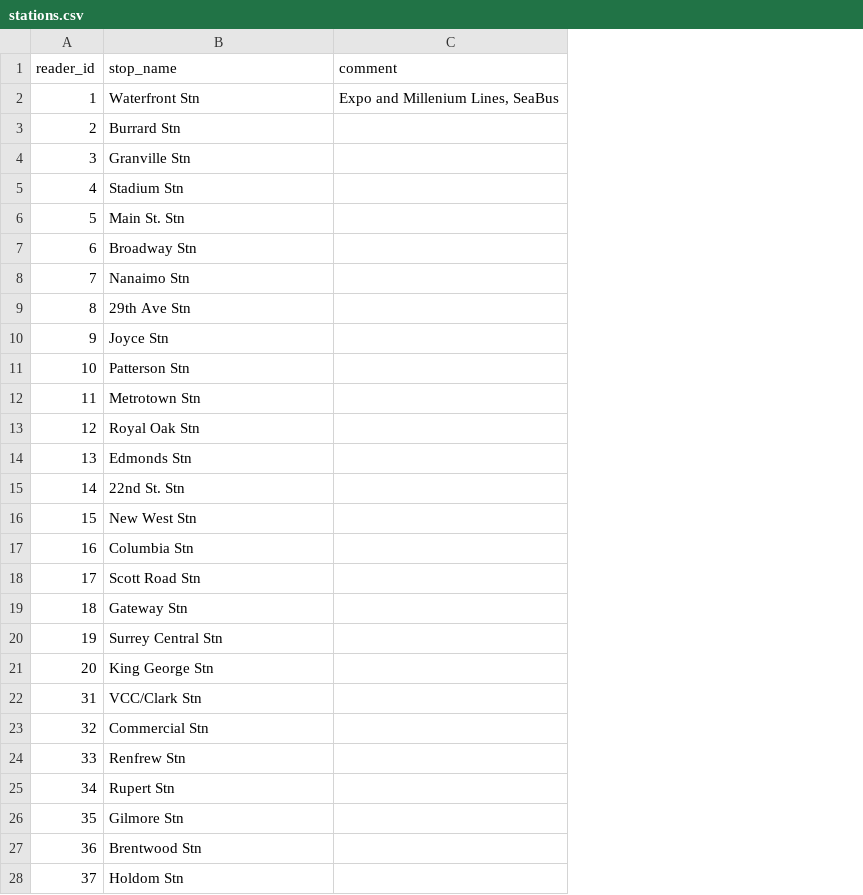
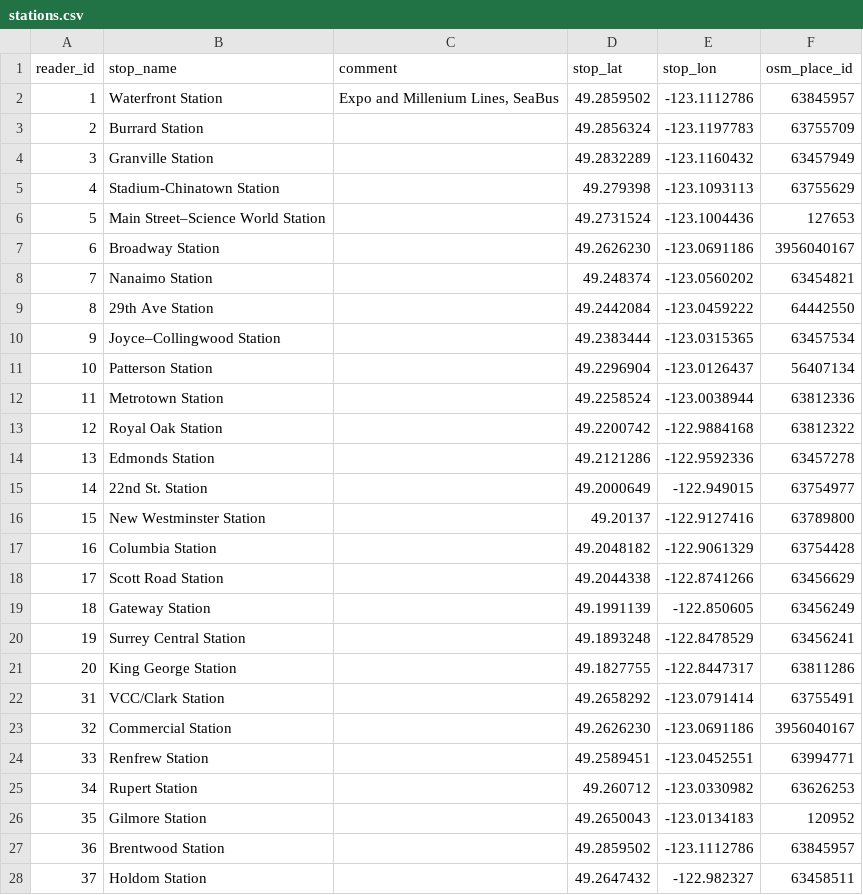
Before and after one commit to metrodroid/metrodroid, a CSV file: data/compass/stations.csv, drawn as a sheet; only a part is shown; the diff covers the shown part only; the diff names each change by its address in the sheet, - before the commit and + after, or states it on an @@ line.

Commit message:
compass: Upate station names and add coordinates
Coordinates come from OSM/nominatum with couple of coordinates from Wikipedia.

```diff
--- a/data/compass/stations.csv
+++ b/data/compass/stations.csv
+column D (stop_lat), rows 2-28: 49.2859502 | 49.2856324 | 49.2832289 | 49.279398 | 49.2731524 | 49.2626230 | 49.248374 | 49.2442084 | 49.2383444 | 49.2296904 | 49.2258524 | 49.2200742 | 49.2121286 | 49.2000649 | 49.20137 | 49.2048182 | 49.2044338 | 49.1991139 | 49.1893248 | 49.1827755 | 49.2658292 | 49.2626230 | 49.2589451 | 49.260712 | 49.2650043 | 49.2859502 | 49.2647432
+column E (stop_lon), rows 2-28: -123.1112786 | -123.1197783 | -123.1160432 | -123.1093113 | -123.1004436 | -123.0691186 | -123.0560202 | -123.0459222 | -123.0315365 | -123.0126437 | -123.0038944 | -122.9884168 | -122.9592336 | -122.949015 | -122.9127416 | -122.9061329 | -122.8741266 | -122.850605 | -122.8478529 | -122.8447317 | -123.0791414 | -123.0691186 | -123.0452551 | -123.0330982 | -123.0134183 | -123.1112786 | -122.982327
+column F (osm_place_id), rows 2-28: 63845957 | 63755709 | 63457949 | 63755629 | 127653 | 3956040167 | 63454821 | 64442550 | 63457534 | 56407134 | 63812336 | 63812322 | 63457278 | 63754977 | 63789800 | 63754428 | 63456629 | 63456249 | 63456241 | 63811286 | 63755491 | 3956040167 | 63994771 | 63626253 | 120952 | 63845957 | 63458511
-B2 (stop_name): Waterfront Stn
+B2 (stop_name): Waterfront Station
-B3 (stop_name): Burrard Stn
+B3 (stop_name): Burrard Station
-B4 (stop_name): Granville Stn
+B4 (stop_name): Granville Station
-B5 (stop_name): Stadium Stn
+B5 (stop_name): Stadium-Chinatown Station
-B6 (stop_name): Main St. Stn
+B6 (stop_name): Main Street–Science World Station
-B7 (stop_name): Broadway Stn
+B7 (stop_name): Broadway Station
-B8 (stop_name): Nanaimo Stn
+B8 (stop_name): Nanaimo Station
-B9 (stop_name): 29th Ave Stn
+B9 (stop_name): 29th Ave Station
-B10 (stop_name): Joyce Stn
+B10 (stop_name): Joyce–Collingwood Station
-B11 (stop_name): Patterson Stn
+B11 (stop_name): Patterson Station
-B12 (stop_name): Metrotown Stn
+B12 (stop_name): Metrotown Station
-B13 (stop_name): Royal Oak Stn
+B13 (stop_name): Royal Oak Station
-B14 (stop_name): Edmonds Stn
+B14 (stop_name): Edmonds Station
-B15 (stop_name): 22nd St. Stn
+B15 (stop_name): 22nd St. Station
-B16 (stop_name): New West Stn
+B16 (stop_name): New Westminster Station
-B17 (stop_name): Columbia Stn
+B17 (stop_name): Columbia Station
-B18 (stop_name): Scott Road Stn
+B18 (stop_name): Scott Road Station
-B19 (stop_name): Gateway Stn
+B19 (stop_name): Gateway Station
-B20 (stop_name): Surrey Central Stn
+B20 (stop_name): Surrey Central Station
-B21 (stop_name): King George Stn
+B21 (stop_name): King George Station
-B22 (stop_name): VCC/Clark Stn
+B22 (stop_name): VCC/Clark Station
-B23 (stop_name): Commercial Stn
+B23 (stop_name): Commercial Station
-B24 (stop_name): Renfrew Stn
+B24 (stop_name): Renfrew Station
-B25 (stop_name): Rupert Stn
+B25 (stop_name): Rupert Station
-B26 (stop_name): Gilmore Stn
+B26 (stop_name): Gilmore Station
-B27 (stop_name): Brentwood Stn
+B27 (stop_name): Brentwood Station
-B28 (stop_name): Holdom Stn
+B28 (stop_name): Holdom Station
```
Also changed, not shown: 37 edited cells elsewhere in this file, 1 other file.
